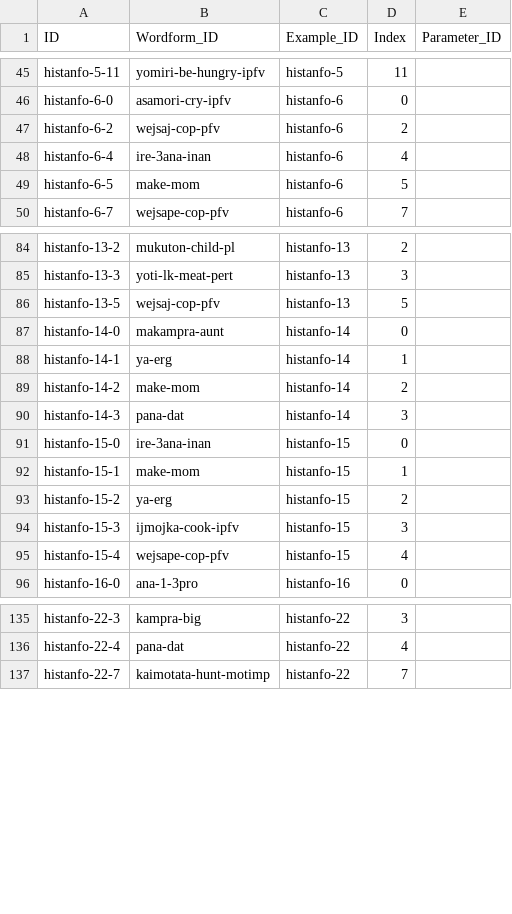
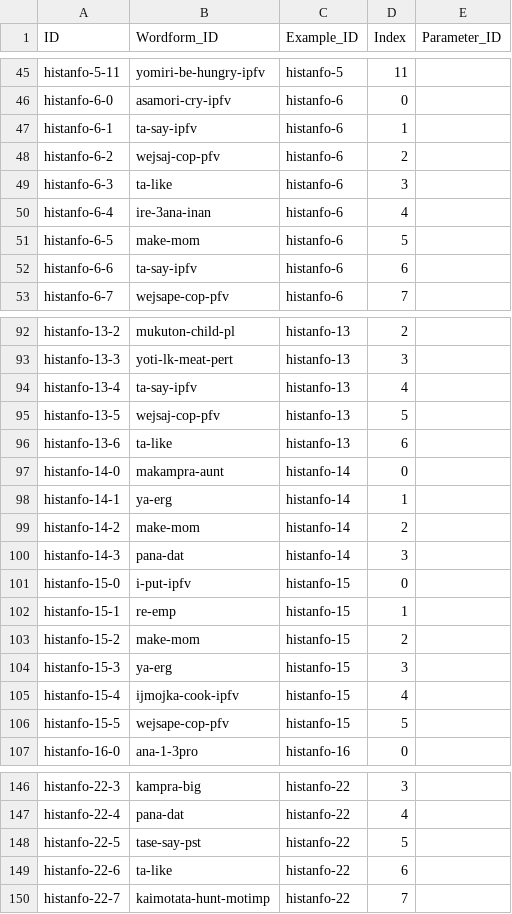
Before and after one commit to caribank/yawarana-corpus-cldf, a CSV file: cldf/exampleparts.csv, drawn as a sheet; only a part is shown, gaps mark what is left out; the diff covers the shown part only.

```diff
--- a/cldf/exampleparts.csv
+++ b/cldf/exampleparts.csv
@@ -46,5 +46,8 @@ histanfo-5-11,yomiri-be-hungry-ipfv,histanfo-5,11,
 histanfo-6-0,asamori-cry-ipfv,histanfo-6,0,
+histanfo-6-1,ta-say-ipfv,histanfo-6,1,
 histanfo-6-2,wejsaj-cop-pfv,histanfo-6,2,
+histanfo-6-3,ta-like,histanfo-6,3,
 histanfo-6-4,ire-3ana-inan,histanfo-6,4,
 histanfo-6-5,make-mom,histanfo-6,5,
+histanfo-6-6,ta-say-ipfv,histanfo-6,6,
 histanfo-6-7,wejsape-cop-pfv,histanfo-6,7,
@@ -85,3 +93,5 @@ histanfo-13-2,mukuton-child-pl,histanfo-13,2,
 histanfo-13-3,yoti-lk-meat-pert,histanfo-13,3,
+histanfo-13-4,ta-say-ipfv,histanfo-13,4,
 histanfo-13-5,wejsaj-cop-pfv,histanfo-13,5,
+histanfo-13-6,ta-like,histanfo-13,6,
 histanfo-14-0,makampra-aunt,histanfo-14,0,
@@ -90,7 +100,8 @@ histanfo-14-2,make-mom,histanfo-14,2,
 histanfo-14-3,pana-dat,histanfo-14,3,
-histanfo-15-0,ire-3ana-inan,histanfo-15,0,
-histanfo-15-1,make-mom,histanfo-15,1,
-histanfo-15-2,ya-erg,histanfo-15,2,
-histanfo-15-3,ijmojka-cook-ipfv,histanfo-15,3,
-histanfo-15-4,wejsape-cop-pfv,histanfo-15,4,
+histanfo-15-0,i-put-ipfv,histanfo-15,0,
+histanfo-15-1,re-emp,histanfo-15,1,
+histanfo-15-2,make-mom,histanfo-15,2,
+histanfo-15-3,ya-erg,histanfo-15,3,
+histanfo-15-4,ijmojka-cook-ipfv,histanfo-15,4,
+histanfo-15-5,wejsape-cop-pfv,histanfo-15,5,
 histanfo-16-0,ana-1-3pro,histanfo-16,0,
@@ -136,2 +147,4 @@ histanfo-22-3,kampra-big,histanfo-22,3,
 histanfo-22-4,pana-dat,histanfo-22,4,
+histanfo-22-5,tase-say-pst,histanfo-22,5,
+histanfo-22-6,ta-like,histanfo-22,6,
 histanfo-22-7,kaimotata-hunt-motimp,histanfo-22,7,
```
Also changed, not shown: 10 added rows and 2 edited cells elsewhere in this file, cldf/wordformparts.csv, cldf/wordforms.csv, 11 other files.
